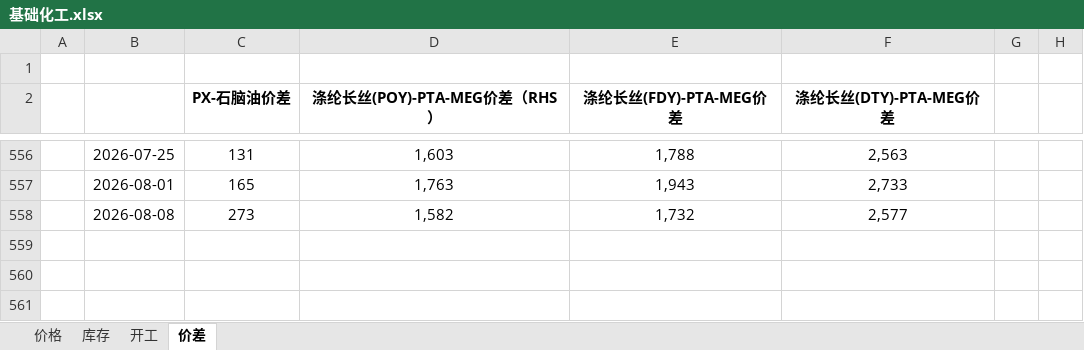
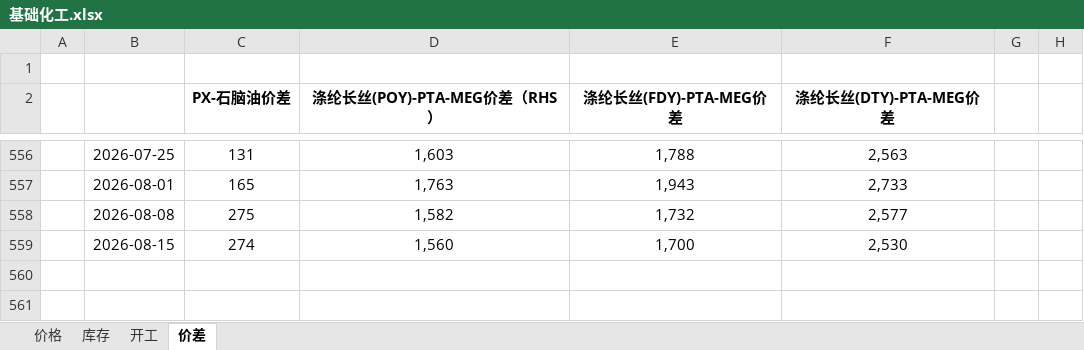
Before and after one commit to lkf1015/cycle-industry, an Excel workbook: 基础化工.xlsx, sheet 价差, drawn as a sheet; only a part is shown, gaps mark what is left out; the shorter side is filled out with more unchanged rows; values as stored, in another font and other column widths than the file's, no borders; the diff names each change by its address in the sheet, - before the commit and + after, or states it on an @@ line.

```diff
--- a/基础化工.xlsx (sheet 价差)
+++ b/基础化工.xlsx (sheet 价差)
-C558 (PX-石脑油价差): 273
+C558 (PX-石脑油价差): 275
+row 559:  | 2026-08-15 | 274 | 1,560 | 1,700 | 2,530
```
Also changed, not shown: sheet 价格, sheet 库存, sheet 开工, hidden cells, 有色.xlsx, 煤炭.xlsx, 6 other files.
